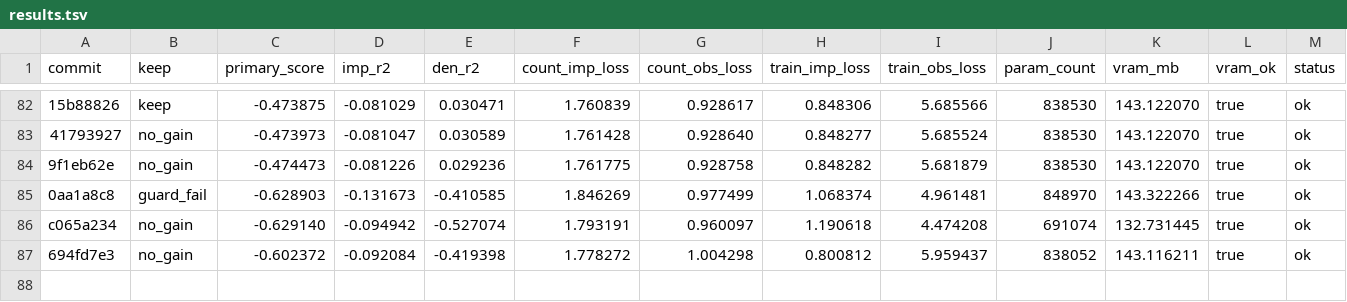
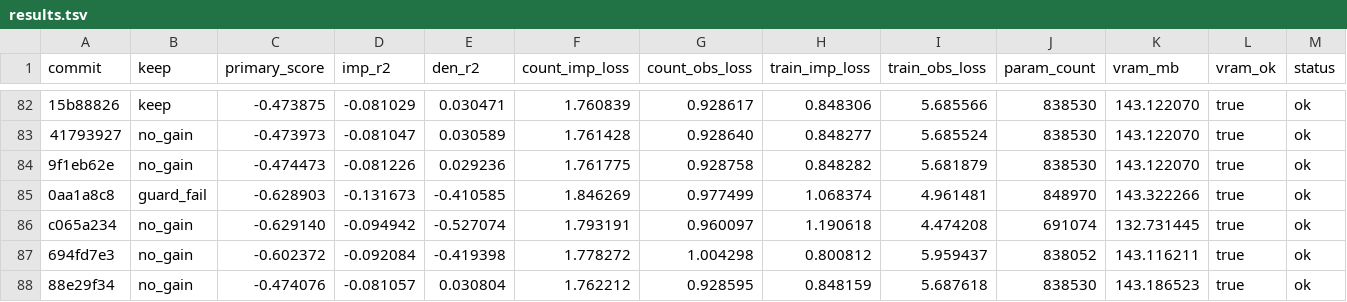
Before and after one commit to mehdiforoozandeh/CANDI, a TSV file: sandbox/autoresearch/june3/results.tsv, drawn as a sheet; only a part is shown, gaps mark what is left out; rows hold the shown columns only; the diff names each change by its address in the sheet, - before the commit and + after, or states it on an @@ line.

```diff
--- a/sandbox/autoresearch/june3/results.tsv
+++ b/sandbox/autoresearch/june3/results.tsv
+row 88: 88e29f34 | no_gain | -0.474076 | -0.081057 | 0.030804 | 1.762212 | 0.928595 | 0.848159 | 5.687618 | 838530 | 143.186523 | true | ok
```
Also changed, not shown: 1 other file.
